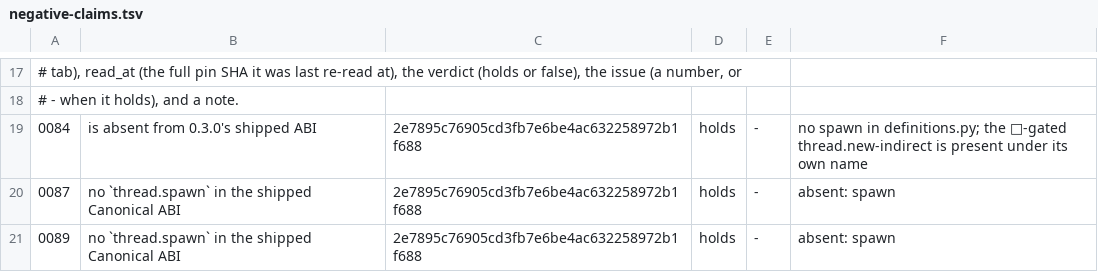
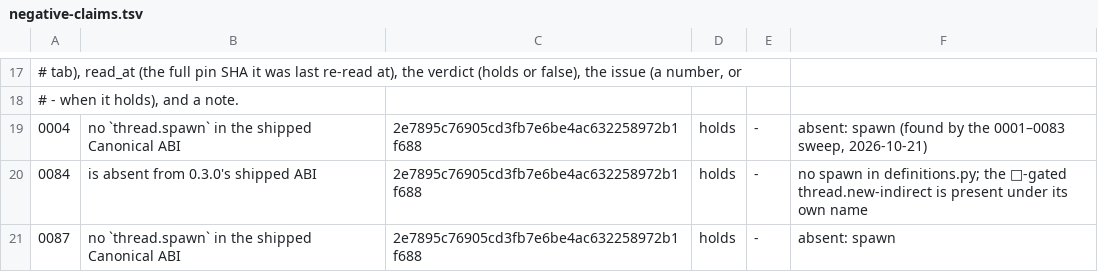
Before and after one commit to scttfrdmn/burroughs, a TSV file: docs/upstream/negative-claims.tsv, drawn as a sheet; only a part is shown, gaps mark what is left out; the shorter side is filled out with more unchanged rows.

Commit message:
docs: dated corrections for the sweep's eight false reference claims (#1075-#1082), and ADR 0004's claim listed (#1086)
Ratio-Class: carried

```diff
--- a/docs/upstream/negative-claims.tsv
+++ b/docs/upstream/negative-claims.tsv
@@ -18,2 +18,3 @@
 # - when it holds), and a note.
+0004	no `thread.spawn` in the shipped Canonical ABI	2e7895c76905cd3fb7e6be4ac632258972b1f688	holds	-	absent: spawn (found by the 0001–0083 sweep, 2026-10-21)
 0084	is absent from 0.3.0's shipped ABI	2e7895c76905cd3fb7e6be4ac632258972b1f688	holds	-	no spawn in definitions.py; the 🧵-gated thread.new-indirect is present under its own name
```
Also changed, not shown: 7 other files.
